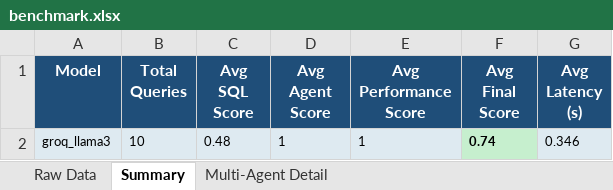
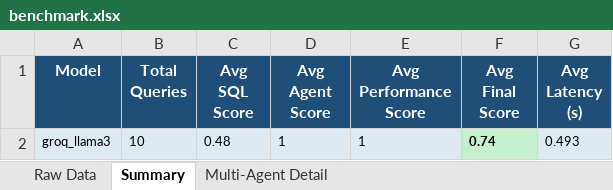
Before and after one commit to TakPrince/agent-eval-framework, an Excel workbook: evals/reports/benchmark.xlsx, sheet Summary, drawn as a sheet; values as stored, in another font and other column widths than the file's, no borders; the diff names each change by its address in the sheet, - before the commit and + after, or states it on an @@ line.

```diff
--- a/evals/reports/benchmark.xlsx (sheet Summary)
+++ b/evals/reports/benchmark.xlsx (sheet Summary)
-G2 (Avg Latency (s)): 0.346
+G2 (Avg Latency (s)): 0.493
```
Also changed, not shown: sheet Raw Data, 5 other files.
